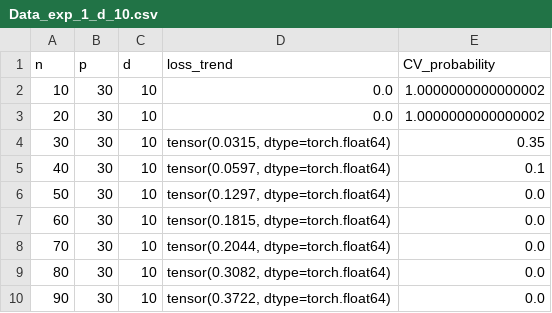
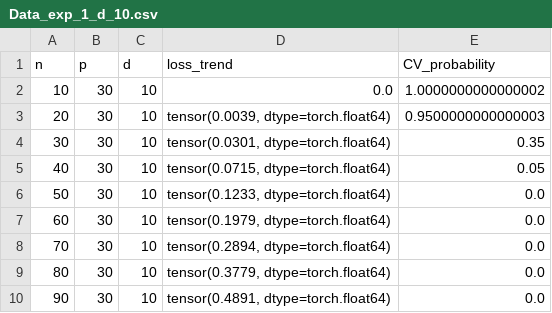
Before and after one commit to leodana2000/Convergence-High-Dimension, a CSV file: raw experiments/Data_exp_1_d_10.csv, drawn as a sheet.

```diff
--- a/raw experiments/Data_exp_1_d_10.csv
+++ b/raw experiments/Data_exp_1_d_10.csv
@@ -2,9 +2,9 @@ n,p,d,loss_trend,CV_probability
 10,30,10,0.0,1.0000000000000002
-20,30,10,0.0,1.0000000000000002
-30,30,10,"tensor(0.0315, dtype=torch.float64)",0.35
-40,30,10,"tensor(0.0597, dtype=torch.float64)",0.1
-50,30,10,"tensor(0.1297, dtype=torch.float64)",0.0
-60,30,10,"tensor(0.1815, dtype=torch.float64)",0.0
-70,30,10,"tensor(0.2044, dtype=torch.float64)",0.0
-80,30,10,"tensor(0.3082, dtype=torch.float64)",0.0
-90,30,10,"tensor(0.3722, dtype=torch.float64)",0.0
+20,30,10,"tensor(0.0039, dtype=torch.float64)",0.9500000000000003
+30,30,10,"tensor(0.0301, dtype=torch.float64)",0.35
+40,30,10,"tensor(0.0715, dtype=torch.float64)",0.05
+50,30,10,"tensor(0.1233, dtype=torch.float64)",0.0
+60,30,10,"tensor(0.1979, dtype=torch.float64)",0.0
+70,30,10,"tensor(0.2894, dtype=torch.float64)",0.0
+80,30,10,"tensor(0.3779, dtype=torch.float64)",0.0
+90,30,10,"tensor(0.4891, dtype=torch.float64)",0.0
```
Also changed, not shown: raw experiments/Data_exp_1_100.csv, raw experiments/Data_exp_1_d_20.csv, 21 other files.
